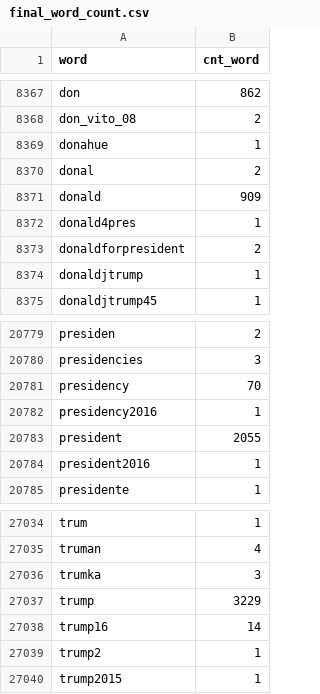
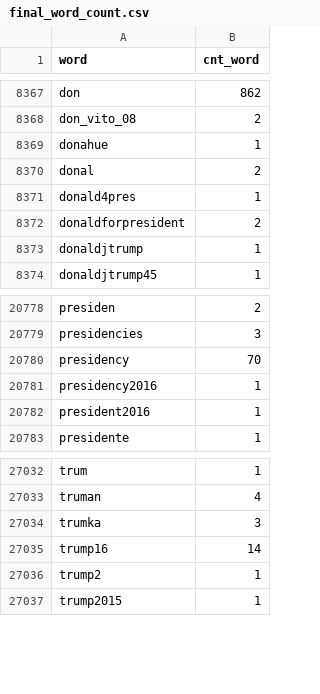
Before and after one commit to emilou1981/Trump_Tweets_Project, a CSV file: data/final_word_count.csv, drawn as a sheet; only a part is shown, gaps mark what is left out; the diff names each change by its address in the sheet, - before the commit and + after, or states it on an @@ line.

Commit message:
cleaned up some words/phrases.  created documentation

```diff
--- a/data/final_word_count.csv
+++ b/data/final_word_count.csv
-row 8371: donald | 909
-row 20783: president | 2055
-row 27037: trump | 3229
```
Also changed, not shown: 6 other files.
